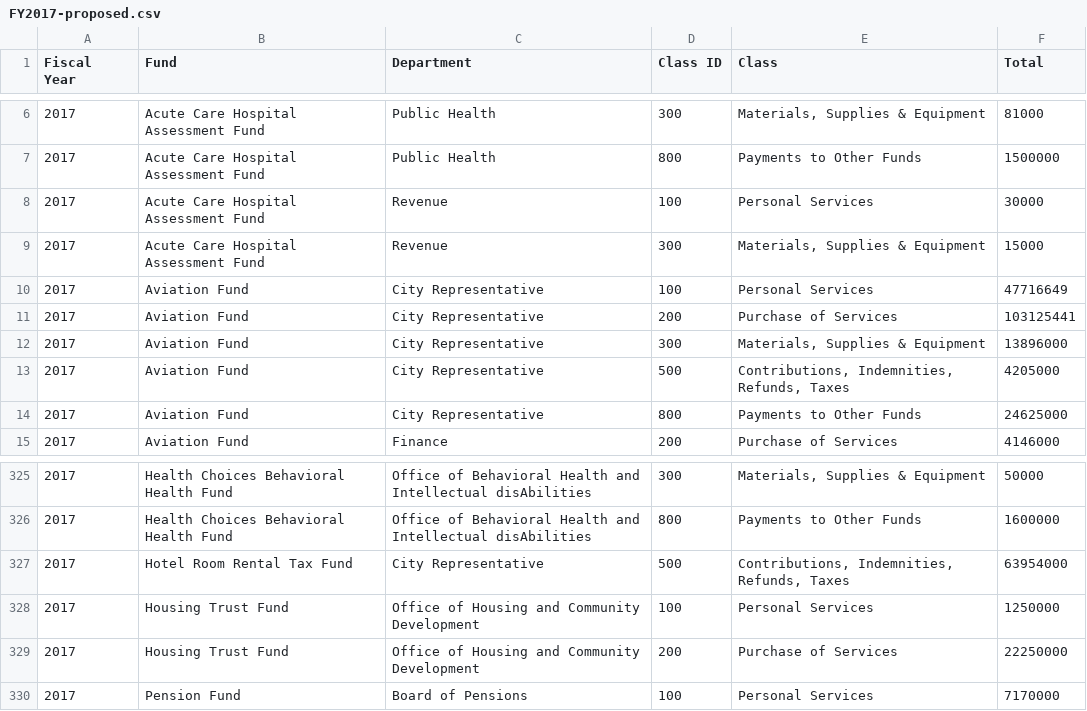
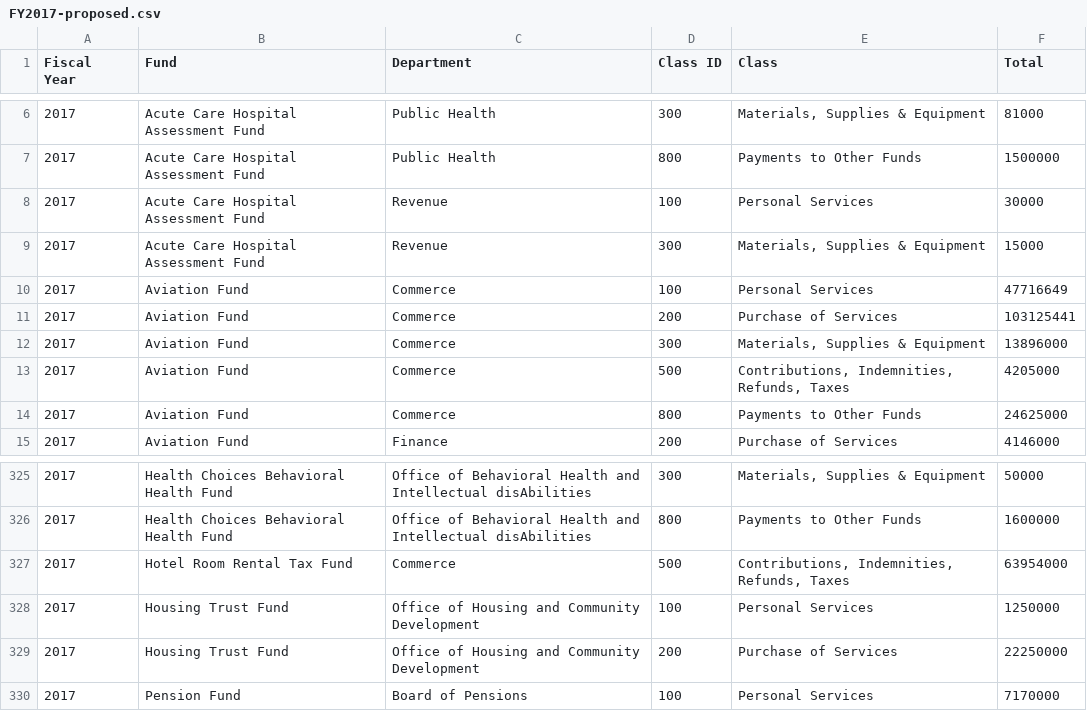
Before and after one commit to CityOfPhiladelphia/open-budget-data-transformer, a CSV file: output/FY2017-proposed.csv, drawn as a sheet; only a part is shown, gaps mark what is left out.

Commit message:
output of city rep under commerce

```diff
--- a/output/FY2017-proposed.csv
+++ b/output/FY2017-proposed.csv
@@ -9,7 +9,7 @@ Fiscal Year,Fund,Department,Class ID,Class,Total
 2017,Acute Care Hospital Assessment Fund,Revenue,300,"Materials, Supplies & Equipment",15000
-2017,Aviation Fund,City Representative,100,Personal Services,47716649
-2017,Aviation Fund,City Representative,200,Purchase of Services,103125441
-2017,Aviation Fund,City Representative,300,"Materials, Supplies & Equipment",13896000
-2017,Aviation Fund,City Representative,500,"Contributions, Indemnities, Refunds, Taxes",4205000
-2017,Aviation Fund,City Representative,800,Payments to Other Funds,24625000
+2017,Aviation Fund,Commerce,100,Personal Services,47716649
+2017,Aviation Fund,Commerce,200,Purchase of Services,103125441
+2017,Aviation Fund,Commerce,300,"Materials, Supplies & Equipment",13896000
+2017,Aviation Fund,Commerce,500,"Contributions, Indemnities, Refunds, Taxes",4205000
+2017,Aviation Fund,Commerce,800,Payments to Other Funds,24625000
 2017,Aviation Fund,Finance,200,Purchase of Services,4146000
@@ -326,3 +326,3 @@ Fiscal Year,Fund,Department,Class ID,Class,Total
 2017,Health Choices Behavioral Health Fund,Office of Behavioral Health and Intellectual disAbilities,800,Payments to Other Funds,1600000
-2017,Hotel Room Rental Tax Fund,City Representative,500,"Contributions, Indemnities, Refunds, Taxes",63954000
+2017,Hotel Room Rental Tax Fund,Commerce,500,"Contributions, Indemnities, Refunds, Taxes",63954000
 2017,Housing Trust Fund,Office of Housing and Community Development,100,Personal Services,1250000
```
Also changed, not shown: output/other-funds.csv.
